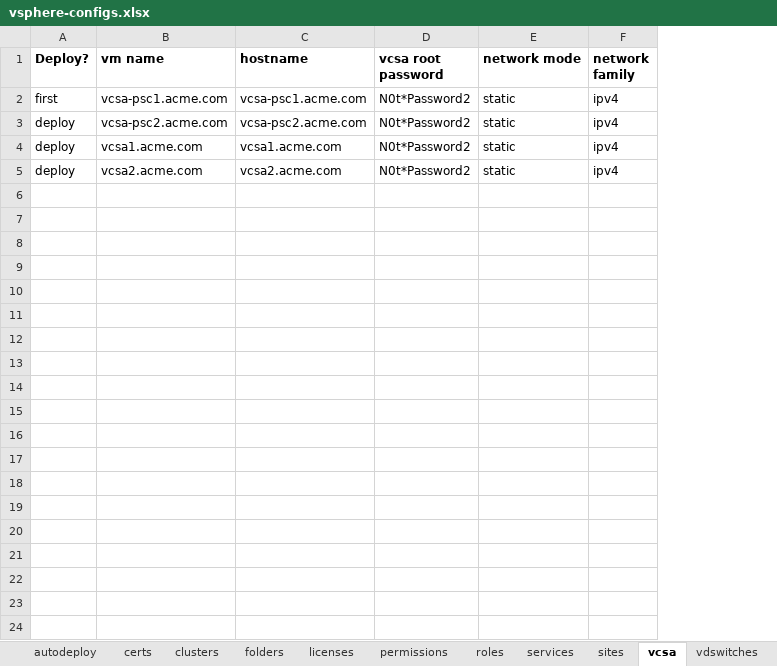
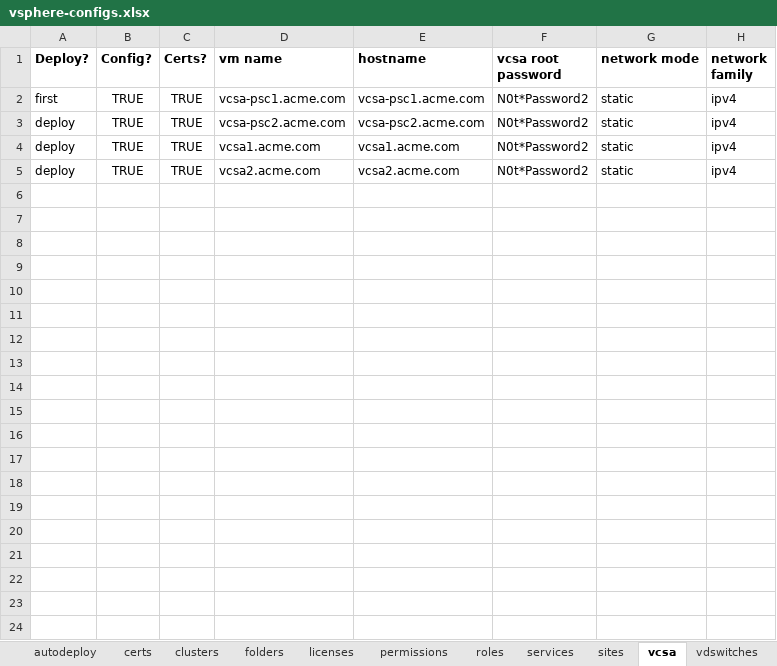
Before and after one commit to Vanarga/vmware, an Excel workbook: vsphere-configs.xlsx, sheet vcsa, drawn as a sheet; only a part is shown; values as stored, in another font and other column widths than the file's, no borders; the diff names each change by its address in the sheet, - before the commit and + after, or states it on an @@ line.

Commit message:
Fixed Thumprint deploy and add new feature. Now you can omit Any - deploy, config, and/or cert replacement.

```diff
--- a/vsphere-configs.xlsx (sheet vcsa)
+++ b/vsphere-configs.xlsx (sheet vcsa)
+column B (Config?), rows 2-5: all TRUE
+column C (Certs?), rows 2-5: all TRUE
```
Also changed, not shown: 1 other file.
